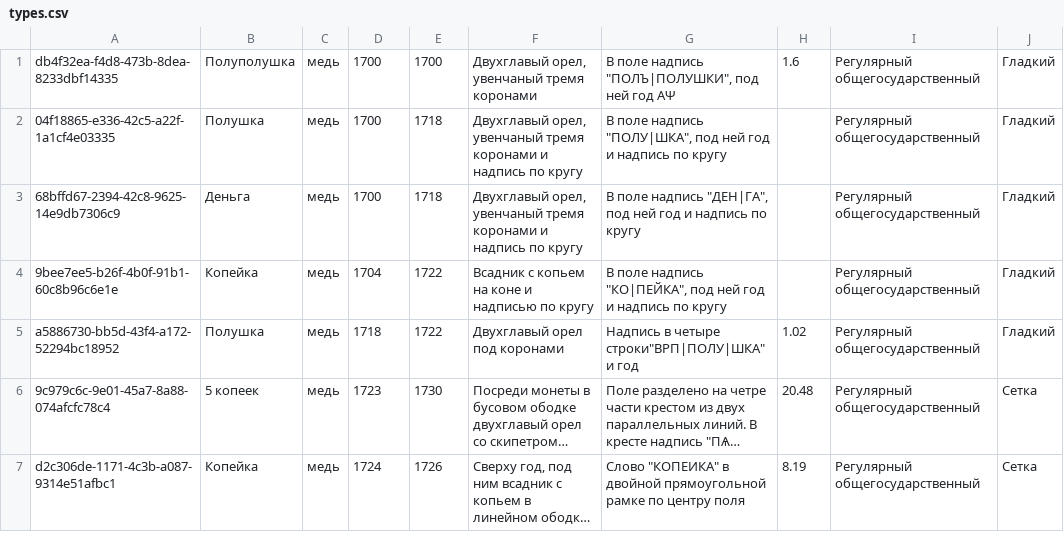
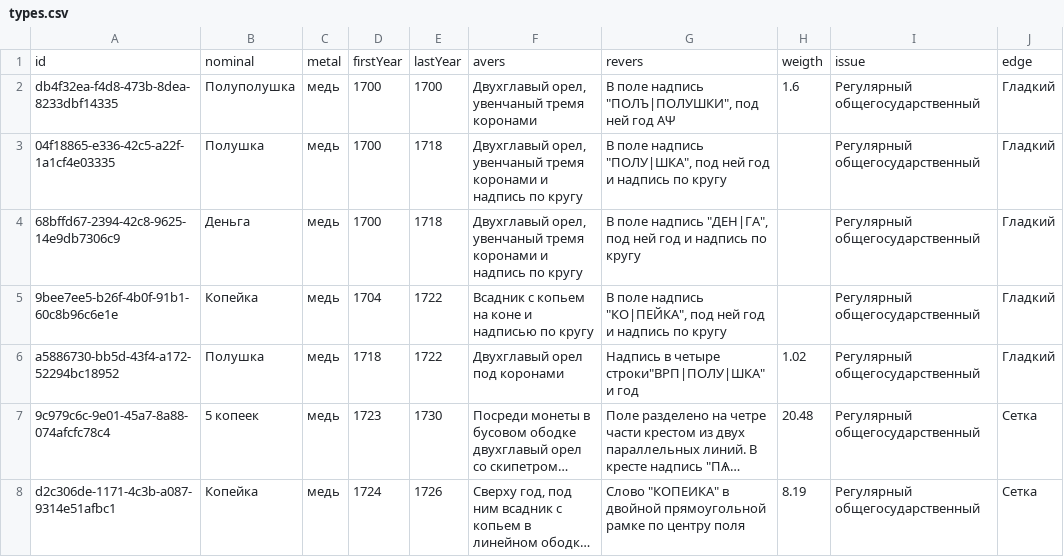
Before and after one commit to aknew/CoinsVariationBase, a CSV file: python-utils/VariationBaseData/types.csv (was sql/types.csv), drawn as a sheet; only a part is shown; long unchanged cells end in ….

Commit message:
python-utils: create script which creates storage

```diff
--- a/sql/types.csv
+++ b/python-utils/VariationBaseData/types.csv
@@ -1 +1,2 @@
+id,nominal,metal,firstYear,lastYear,avers,revers,weigth,issue,edge
 db4f32ea-f4d8-473b-8dea-8233dbf14335,Полуполушка,медь,1700,1700,"Двухглавый орел, увенчаный тремя коронами","В поле надпись ""ПОЛЪ|ПОЛУШКИ"", под ней год АѰ",1.6,Регулярный общегосударственный,Гладкий
```
Also changed, not shown: 13 other files.
